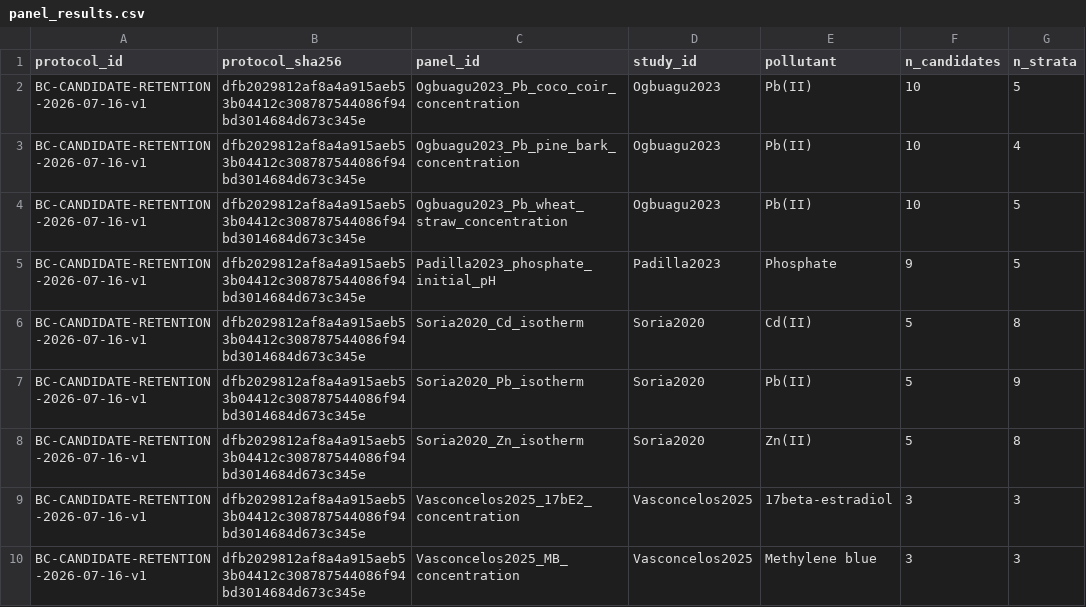
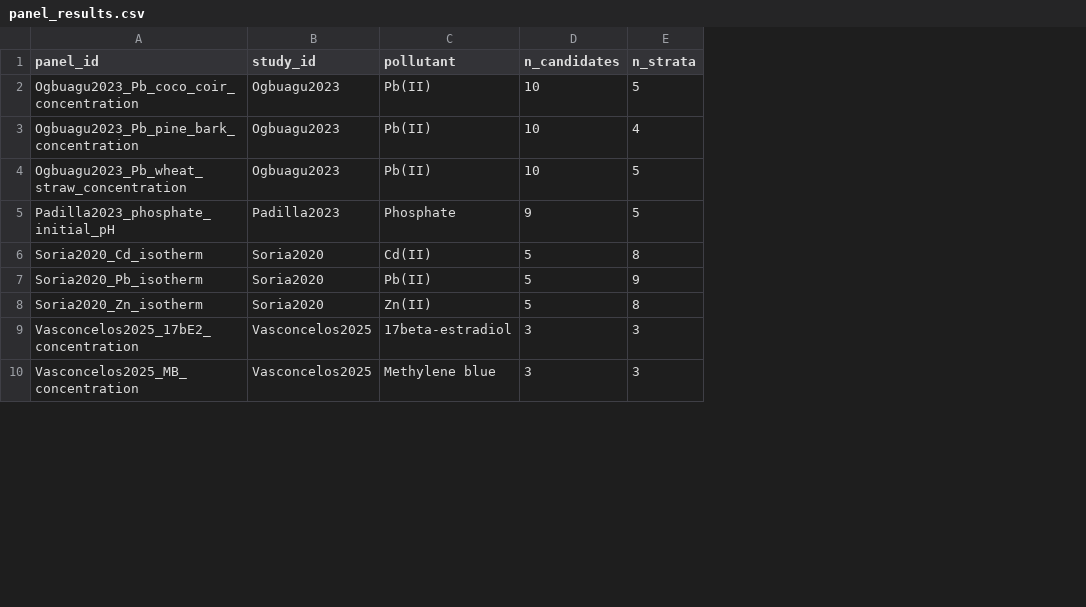
Before and after one commit to bubaizhanshen/biochar-adsorption-benchmark-minimal, a CSV file: results/staged_retention/panel_results.csv, drawn as a sheet; only a part is shown; the diff names each change by its address in the sheet, - before the commit and + after, or states it on an @@ line.

```diff
--- a/results/staged_retention/panel_results.csv
+++ b/results/staged_retention/panel_results.csv
-column A (protocol_id), rows 2-10: all BC-CANDIDATE-RETENTION-2026-07-16-v1
-column B (protocol_sha256), rows 2-10: all dfb2029812af8a4a915aeb53b04412c308787544086f94bd3014684d673c345e
```
Also changed, not shown: results/staged_retention/evidence_summary.csv, results/staged_retention/sensitivity_by_study_block.csv, 17 other files.
